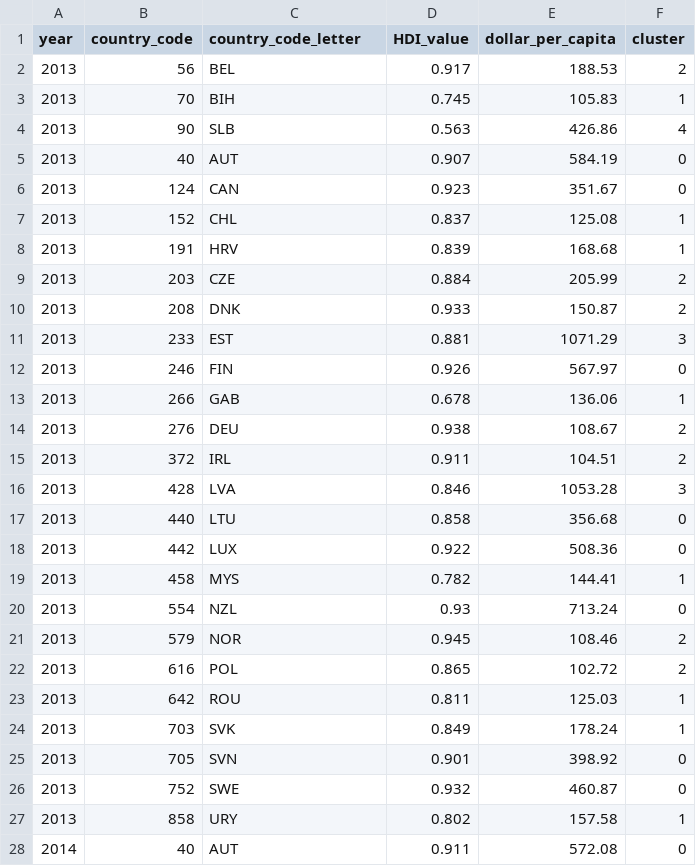
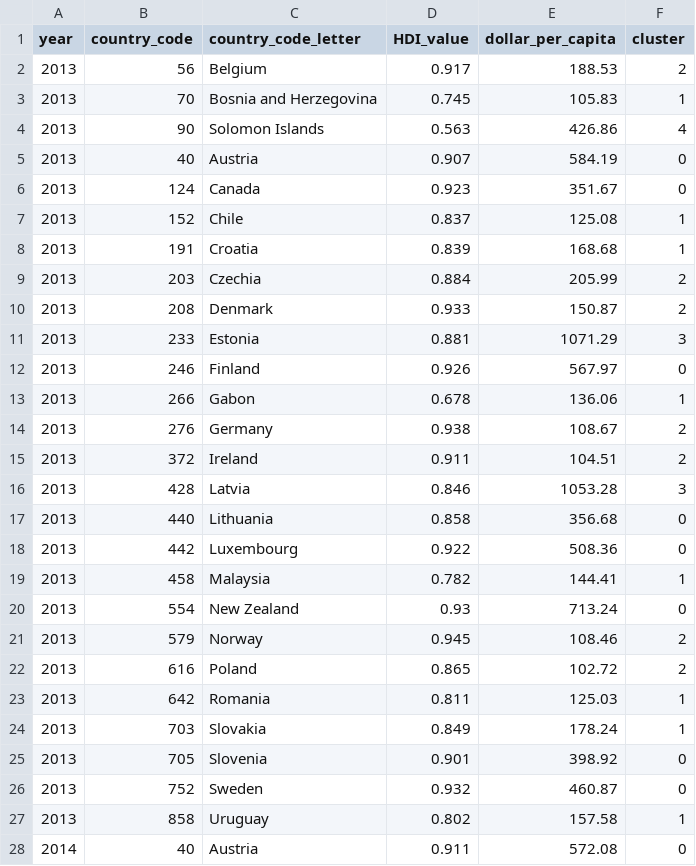
Before and after one commit to NightlyTwo58/ML-Corruption-and-Expenditure, a CSV file: data/clustering_results/wood.csv, drawn as a sheet; only a part is shown; the diff covers the shown part only.

```diff
--- a/data/clustering_results/wood.csv
+++ b/data/clustering_results/wood.csv
@@ -1,28 +1,28 @@
 year,country_code,country_code_letter,HDI_value,dollar_per_capita,cluster
-2013,56,BEL,0.917,188.53,2
-2013,70,BIH,0.745,105.83,1
-2013,90,SLB,0.563,426.86,4
-2013,40,AUT,0.907,584.19,0
-2013,124,CAN,0.923,351.67,0
-2013,152,CHL,0.837,125.08,1
-2013,191,HRV,0.839,168.68,1
-2013,203,CZE,0.884,205.99,2
-2013,208,DNK,0.933,150.87,2
-2013,233,EST,0.881,1071.29,3
-2013,246,FIN,0.926,567.97,0
-2013,266,GAB,0.678,136.06,1
-2013,276,DEU,0.938,108.67,2
-2013,372,IRL,0.911,104.51,2
-2013,428,LVA,0.846,1053.28,3
-2013,440,LTU,0.858,356.68,0
-2013,442,LUX,0.922,508.36,0
-2013,458,MYS,0.782,144.41,1
-2013,554,NZL,0.93,713.24,0
-2013,579,NOR,0.945,108.46,2
-2013,616,POL,0.865,102.72,2
-2013,642,ROU,0.811,125.03,1
-2013,703,SVK,0.849,178.24,1
-2013,705,SVN,0.901,398.92,0
-2013,752,SWE,0.932,460.87,0
-2013,858,URY,0.802,157.58,1
-2014,40,AUT,0.911,572.08,0
+2013,56,Belgium,0.917,188.53,2
+2013,70,Bosnia and Herzegovina,0.745,105.83,1
+2013,90,Solomon Islands,0.563,426.86,4
+2013,40,Austria,0.907,584.19,0
+2013,124,Canada,0.923,351.67,0
+2013,152,Chile,0.837,125.08,1
+2013,191,Croatia,0.839,168.68,1
+2013,203,Czechia,0.884,205.99,2
+2013,208,Denmark,0.933,150.87,2
+2013,233,Estonia,0.881,1071.29,3
+2013,246,Finland,0.926,567.97,0
+2013,266,Gabon,0.678,136.06,1
+2013,276,Germany,0.938,108.67,2
+2013,372,Ireland,0.911,104.51,2
+2013,428,Latvia,0.846,1053.28,3
+2013,440,Lithuania,0.858,356.68,0
+2013,442,Luxembourg,0.922,508.36,0
+2013,458,Malaysia,0.782,144.41,1
+2013,554,New Zealand,0.93,713.24,0
+2013,579,Norway,0.945,108.46,2
+2013,616,Poland,0.865,102.72,2
+2013,642,Romania,0.811,125.03,1
+2013,703,Slovakia,0.849,178.24,1
+2013,705,Slovenia,0.901,398.92,0
+2013,752,Sweden,0.932,460.87,0
+2013,858,Uruguay,0.802,157.58,1
+2014,40,Austria,0.911,572.08,0
```
Also changed, not shown: 173 edited cells elsewhere in this file, data/clustering_results/cereals.csv, data/clustering_results/inorganic.csv, 13 other files.
